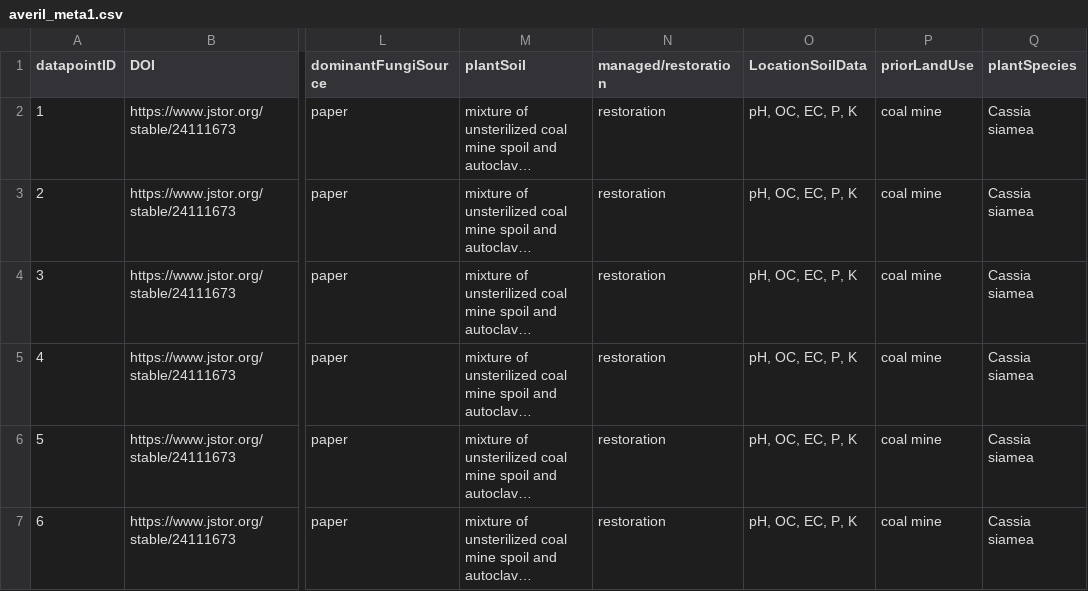
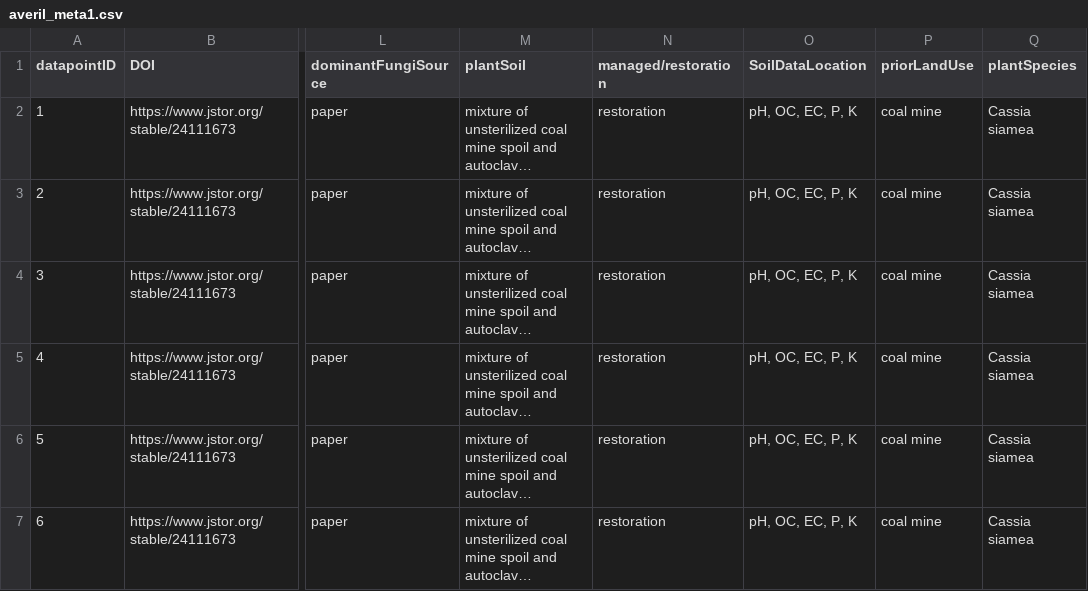
Before and after one commit to jusinowicz/mbiome_biomass, a CSV file: data/averil_meta1.csv, drawn as a sheet; only a part is shown, gaps mark what is left out; long unchanged cells end in …; the diff names each change by its address in the sheet, - before the commit and + after, or states it on an @@ line.

```diff
--- a/data/averil_meta1.csv
+++ b/data/averil_meta1.csv
-O1: LocationSoilData
+O1: SoilDataLocation
```
Also changed, not shown: 2 other files.
